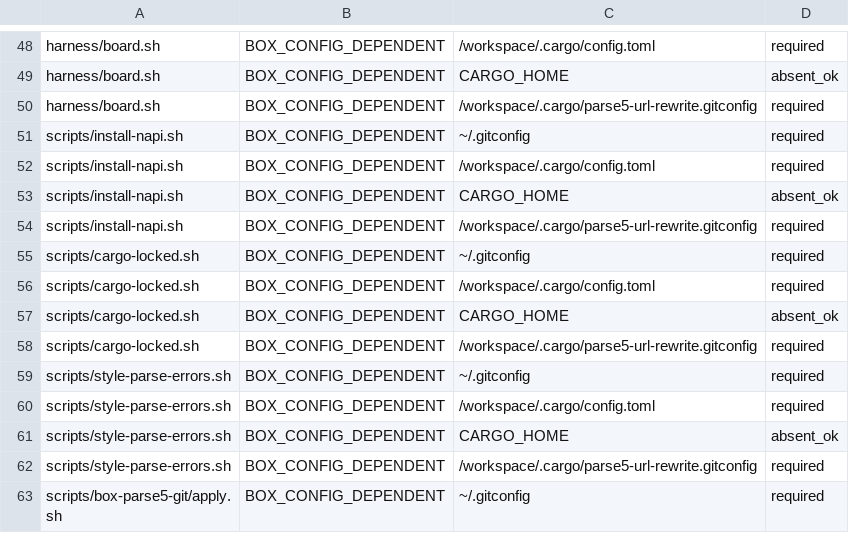
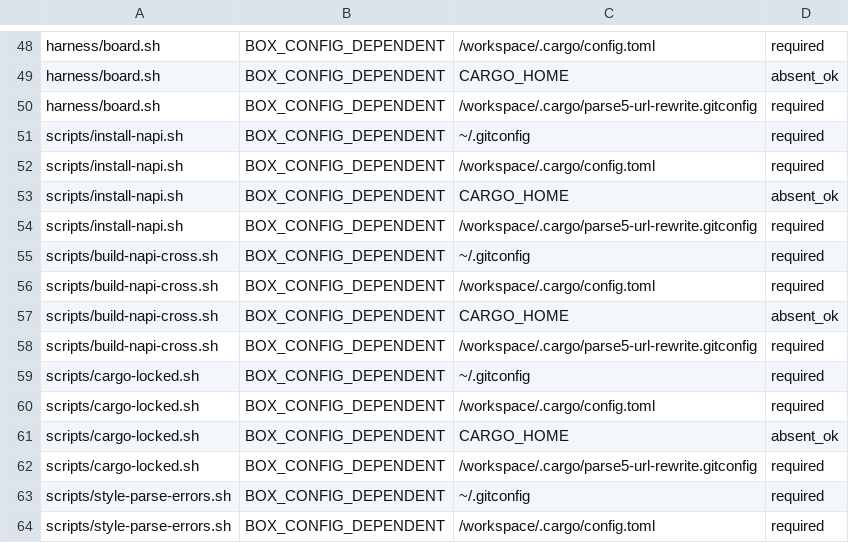
Before and after one commit to tariqrafique/lwc, a TSV file: compiler-rust/scripts/land-main-refs.tsv, drawn as a sheet; only a part is shown, gaps mark what is left out; the shorter side is filled out with more unchanged rows; the diff names each change by its address in the sheet, - before the commit and + after, or states it on an @@ line.

```diff
--- a/compiler-rust/scripts/land-main-refs.tsv
+++ b/compiler-rust/scripts/land-main-refs.tsv
+row 55: scripts/build-napi-cross.sh | BOX_CONFIG_DEPENDENT | ~/.gitconfig | required
+row 56: scripts/build-napi-cross.sh | BOX_CONFIG_DEPENDENT | /workspace/.cargo/config.toml | required
+row 57: scripts/build-napi-cross.sh | BOX_CONFIG_DEPENDENT | CARGO_HOME | absent_ok
+row 58: scripts/build-napi-cross.sh | BOX_CONFIG_DEPENDENT | /workspace/.cargo/parse5-url-rewrite.gitconfig | required
```
Also changed, not shown: 23 other files.
